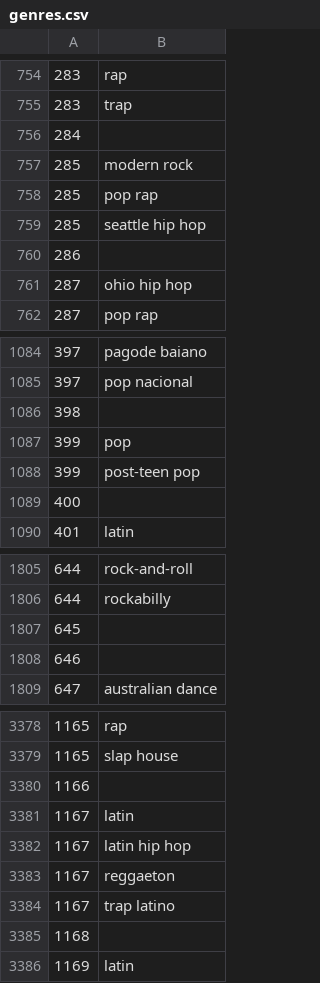
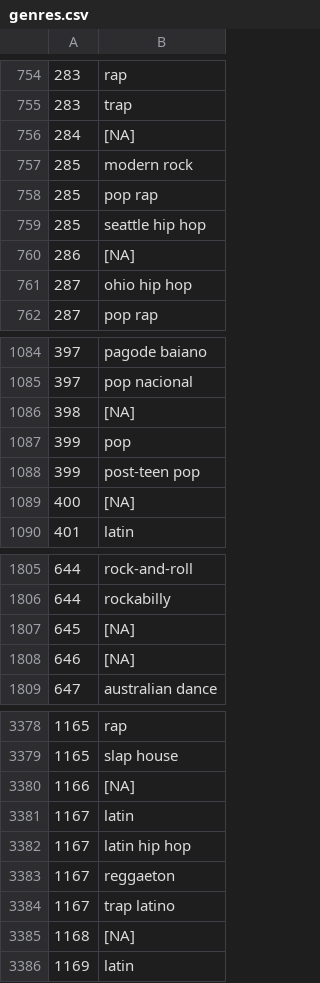
Before and after one commit to jared-r-chen/cs257, a CSV file: webapp/genres.csv, drawn as a sheet; only a part is shown, gaps mark what is left out; the diff covers the shown part only.

Commit message:
caught some empty genre cases

```diff
--- a/webapp/genres.csv
+++ b/webapp/genres.csv
@@ -755,3 +755,3 @@
 283,trap
-284,
+284,[NA]
 285,modern rock
@@ -759,3 +759,3 @@
 285,seattle hip hop
-286,
+286,[NA]
 287,ohio hip hop
@@ -1085,6 +1085,6 @@
 397,pop nacional
-398,
+398,[NA]
 399,pop
 399,post-teen pop
-400,
+400,[NA]
 401,latin
@@ -1806,4 +1806,4 @@
 644,rockabilly
-645,
-646,
+645,[NA]
+646,[NA]
 647,australian dance
@@ -3379,3 +3379,3 @@
 1165,slap house
-1166,
+1166,[NA]
 1167,latin
@@ -3384,3 +3384,3 @@
 1167,trap latino
-1168,
+1168,[NA]
 1169,latin
```
Also changed, not shown: 78 edited cells elsewhere in this file, 1 other file.
